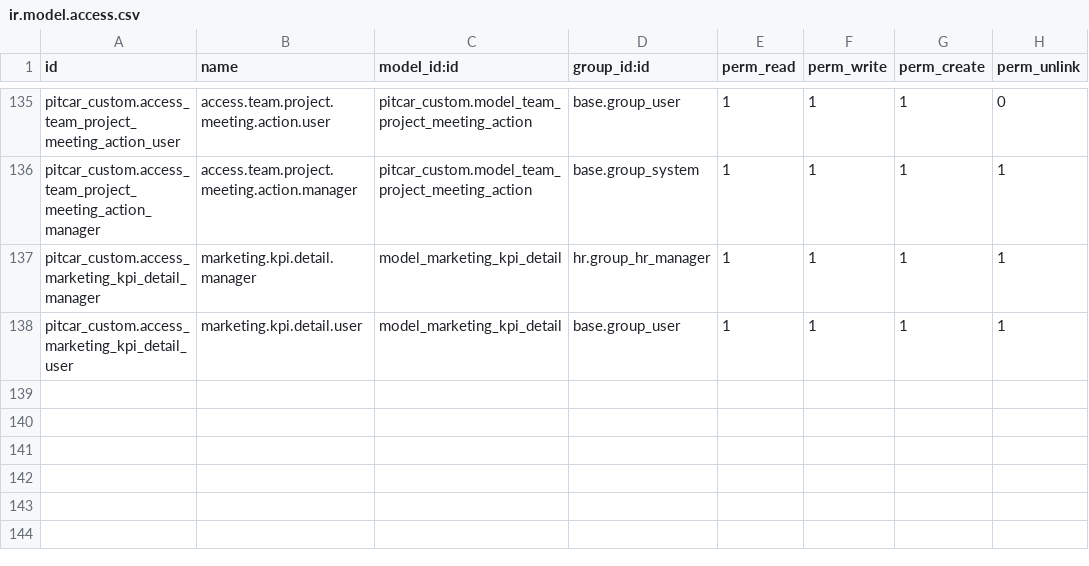
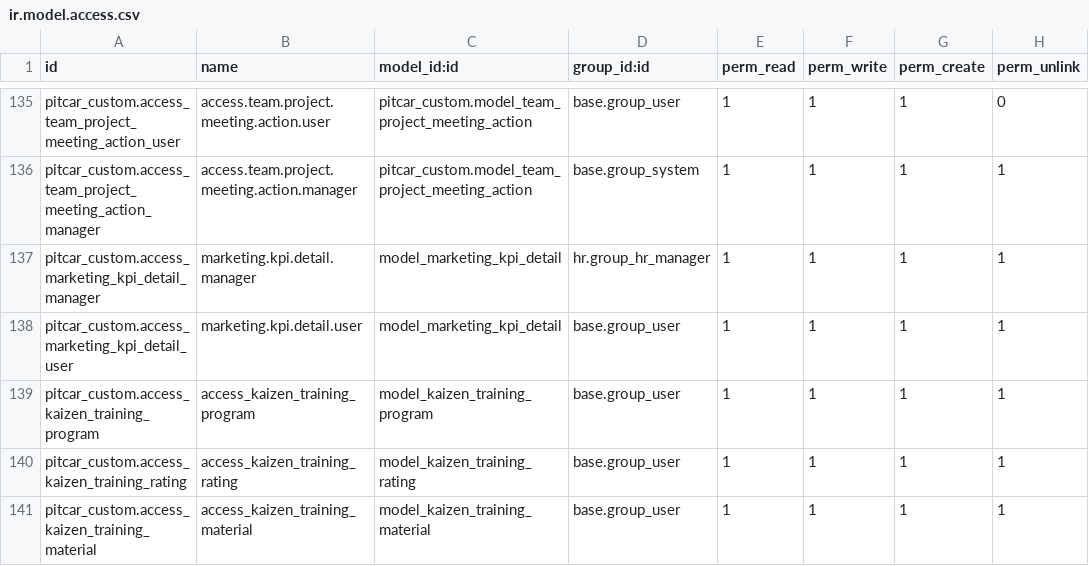
Before and after one commit to teddinata/odoo-pitcar, a CSV file: pitcar_custom/security/ir.model.access.csv, drawn as a sheet; only a part is shown, gaps mark what is left out; the diff names each change by its address in the sheet, - before the commit and + after, or states it on an @@ line.

Commit message:
feat: add training kaizen

```diff
--- a/pitcar_custom/security/ir.model.access.csv
+++ b/pitcar_custom/security/ir.model.access.csv
+row 139: pitcar_custom.access_kaizen_training_program | access_kaizen_training_program | model_kaizen_training_program | base.group_user | 1 | 1 | 1 | 1
+row 140: pitcar_custom.access_kaizen_training_rating | access_kaizen_training_rating | model_kaizen_training_rating | base.group_user | 1 | 1 | 1 | 1
+row 141: pitcar_custom.access_kaizen_training_material | access_kaizen_training_material | model_kaizen_training_material | base.group_user | 1 | 1 | 1 | 1
```
Also changed, not shown: 5 other files.
